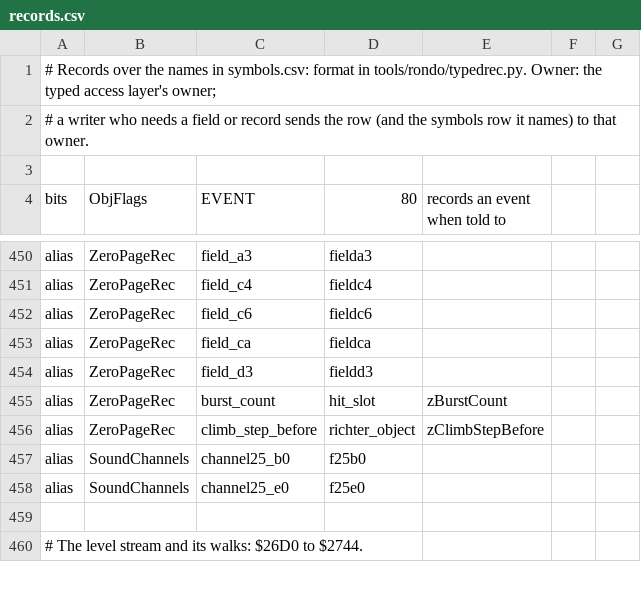
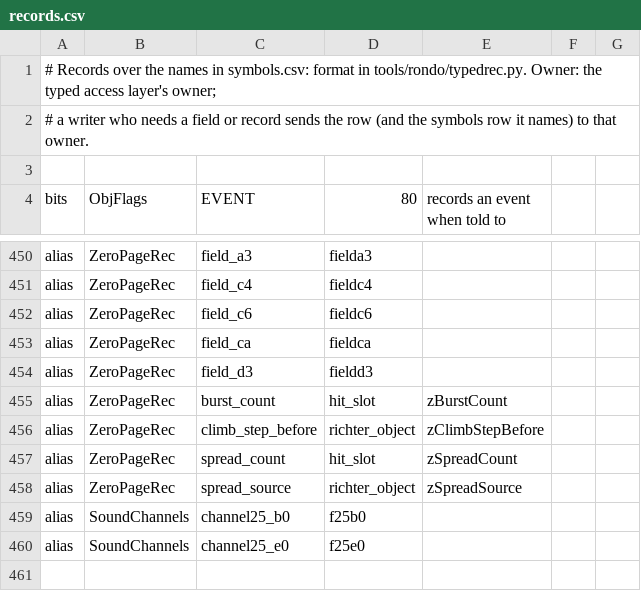
Before and after one commit to jeff-strutb/rondoofblood, a CSV file: config/rondo/records.csv, drawn as a sheet; only a part is shown, gaps mark what is left out; the shorter side is filled out with more unchanged rows.

```diff
--- a/config/rondo/records.csv
+++ b/config/rondo/records.csv
@@ -456,2 +456,4 @@ alias,ZeroPageRec,burst_count,hit_slot,zBurstCount
 alias,ZeroPageRec,climb_step_before,richter_object,zClimbStepBefore
+alias,ZeroPageRec,spread_count,hit_slot,zSpreadCount
+alias,ZeroPageRec,spread_source,richter_object,zSpreadSource
 alias,SoundChannels,channel25_b0,f25b0,
```
Also changed, not shown: config/rondo/symbols.csv, 9 other files.
